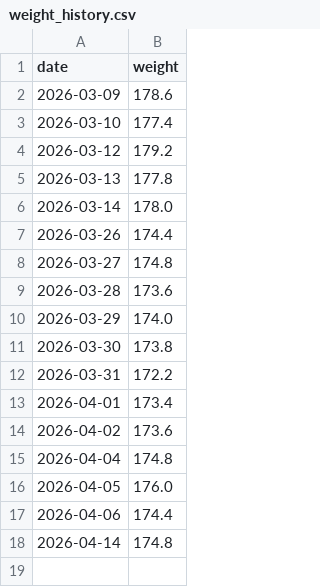
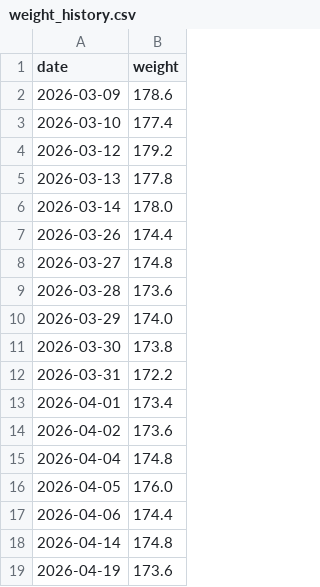
Before and after one commit to heyottomax/weight-trend, a CSV file: weight_history.csv, drawn as a sheet; the diff names each change by its address in the sheet, - before the commit and + after, or states it on an @@ line.

Commit message:
Expand weight trend site with health logs

```diff
--- a/weight_history.csv
+++ b/weight_history.csv
+row 19: 2026-04-19 | 173.6
```
Also changed, not shown: 1 other file.
